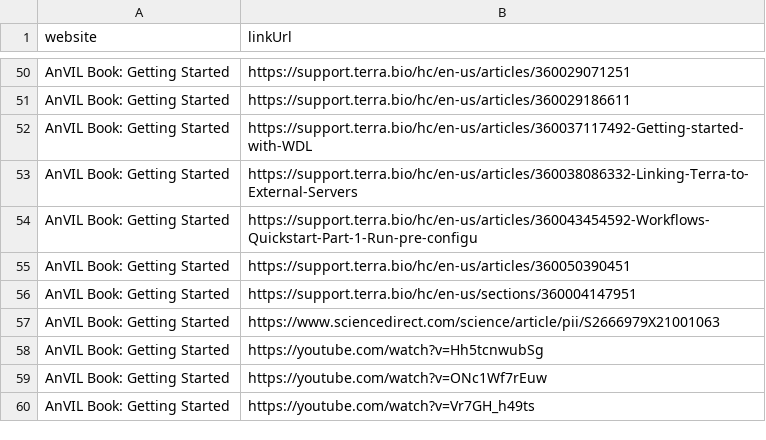
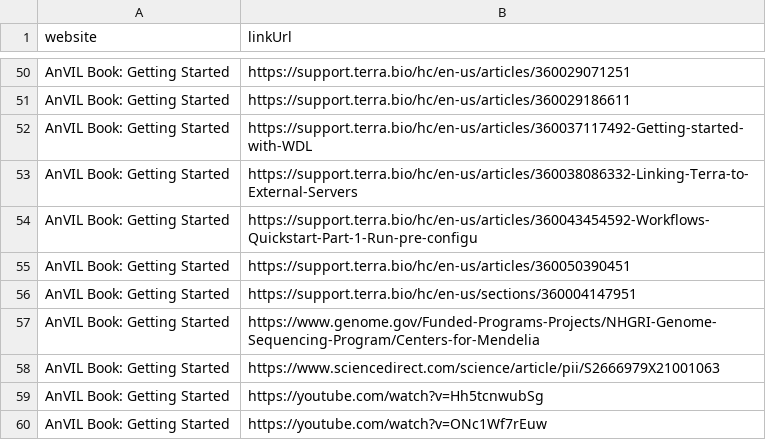
Before and after one commit to fhdsl/AnVIL_Outreach_Metrics, a TSV file: metricminer_data/ga/ga_link_clicks.tsv, drawn as a sheet; only a part is shown, gaps mark what is left out; the shorter side is filled out with more unchanged rows.

```diff
--- a/metricminer_data/ga/ga_link_clicks.tsv
+++ b/metricminer_data/ga/ga_link_clicks.tsv
@@ -56,2 +56,3 @@ AnVIL Book: Getting Started	https://support.terra.bio/hc/en-us/articles/36005039
 AnVIL Book: Getting Started	https://support.terra.bio/hc/en-us/sections/360004147951
+AnVIL Book: Getting Started	https://www.genome.gov/Funded-Programs-Projects/NHGRI-Genome-Sequencing-Program/Centers-for-Mendelia
 AnVIL Book: Getting Started	https://www.sciencedirect.com/science/article/pii/S2666979X21001063
```
Also changed, not shown: metricminer_data/ga/ga_metrics.tsv, 1 other file.
